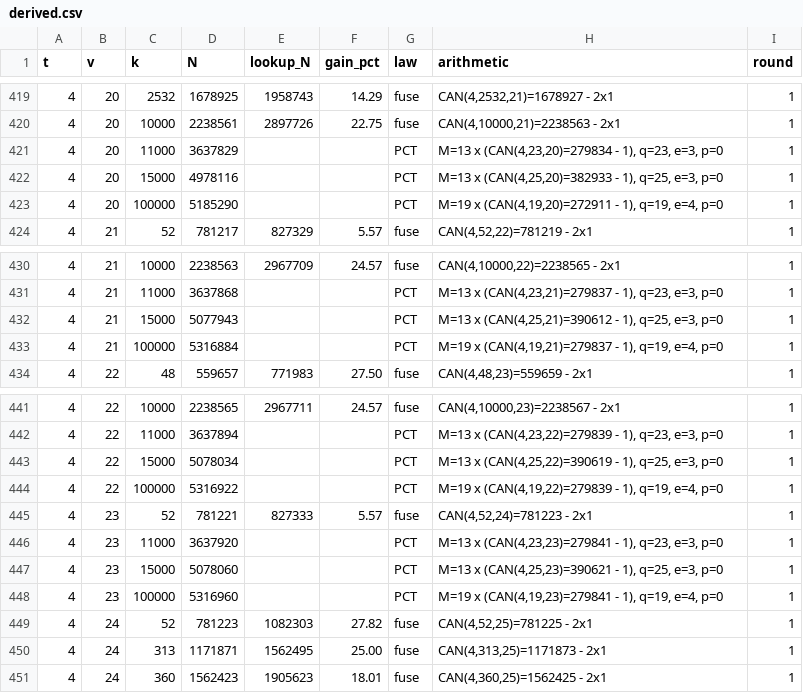
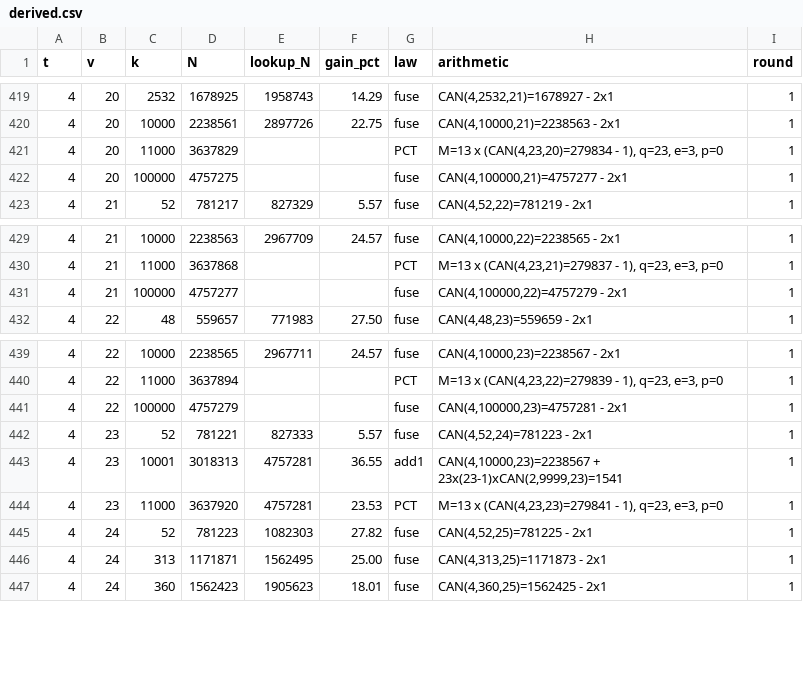
Before and after one commit to Justus42/ca-tools, a CSV file: table/derived.csv, drawn as a sheet; only a part is shown, gaps mark what is left out.

```diff
--- a/table/derived.csv
+++ b/table/derived.csv
@@ -421,4 +421,3 @@ t,v,k,N,lookup_N,gain_pct,law,arithmetic,round
 4,20,11000,3637829,,,PCT,"M=13 x (CAN(4,23,20)=279834 - 1), q=23, e=3, p=0",1
-4,20,15000,4978116,,,PCT,"M=13 x (CAN(4,25,20)=382933 - 1), q=25, e=3, p=0",1
-4,20,100000,5185290,,,PCT,"M=19 x (CAN(4,19,20)=272911 - 1), q=19, e=4, p=0",1
+4,20,100000,4757275,,,fuse,"CAN(4,100000,21)=4757277 - 2x1",1
 4,21,52,781217,827329,5.57,fuse,"CAN(4,52,22)=781219 - 2x1",1
@@ -431,4 +430,3 @@ t,v,k,N,lookup_N,gain_pct,law,arithmetic,round
 4,21,11000,3637868,,,PCT,"M=13 x (CAN(4,23,21)=279837 - 1), q=23, e=3, p=0",1
-4,21,15000,5077943,,,PCT,"M=13 x (CAN(4,25,21)=390612 - 1), q=25, e=3, p=0",1
-4,21,100000,5316884,,,PCT,"M=19 x (CAN(4,19,21)=279837 - 1), q=19, e=4, p=0",1
+4,21,100000,4757277,,,fuse,"CAN(4,100000,22)=4757279 - 2x1",1
 4,22,48,559657,771983,27.50,fuse,"CAN(4,48,23)=559659 - 2x1",1
@@ -442,8 +440,6 @@ t,v,k,N,lookup_N,gain_pct,law,arithmetic,round
 4,22,11000,3637894,,,PCT,"M=13 x (CAN(4,23,22)=279839 - 1), q=23, e=3, p=0",1
-4,22,15000,5078034,,,PCT,"M=13 x (CAN(4,25,22)=390619 - 1), q=25, e=3, p=0",1
-4,22,100000,5316922,,,PCT,"M=19 x (CAN(4,19,22)=279839 - 1), q=19, e=4, p=0",1
+4,22,100000,4757279,,,fuse,"CAN(4,100000,23)=4757281 - 2x1",1
 4,23,52,781221,827333,5.57,fuse,"CAN(4,52,24)=781223 - 2x1",1
-4,23,11000,3637920,,,PCT,"M=13 x (CAN(4,23,23)=279841 - 1), q=23, e=3, p=0",1
-4,23,15000,5078060,,,PCT,"M=13 x (CAN(4,25,23)=390621 - 1), q=25, e=3, p=0",1
-4,23,100000,5316960,,,PCT,"M=19 x (CAN(4,19,23)=279841 - 1), q=19, e=4, p=0",1
+4,23,10001,3018313,4757281,36.55,add1,"CAN(4,10000,23)=2238567 + 23x(23-1)xCAN(2,9999,23)=1541",1
+4,23,11000,3637920,4757281,23.53,PCT,"M=13 x (CAN(4,23,23)=279841 - 1), q=23, e=3, p=0",1
 4,24,52,781223,1082303,27.82,fuse,"CAN(4,52,25)=781225 - 2x1",1
```
Also changed, not shown: 9 other files.
